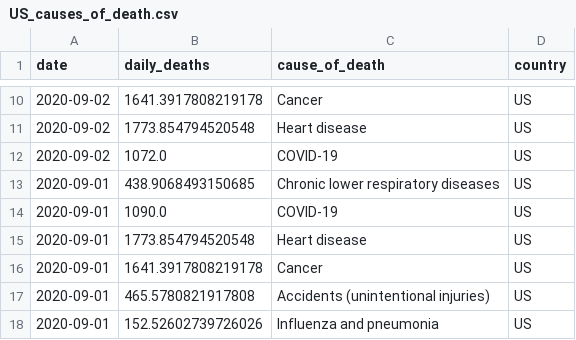
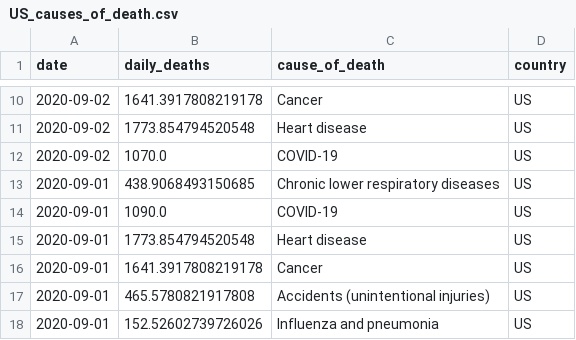
Before and after one commit to jbarton311/coronavirus-analysis, a CSV file: coronavirus/output_data/US_causes_of_death.csv, drawn as a sheet; only a part is shown, gaps mark what is left out.

Commit message:
Adding output data for 2020-09-03

```diff
--- a/coronavirus/output_data/US_causes_of_death.csv
+++ b/coronavirus/output_data/US_causes_of_death.csv
@@ -11,3 +11,3 @@ date,daily_deaths,cause_of_death,country
 2020-09-02,1773.854794520548,Heart disease,US
-2020-09-02,1072.0,COVID-19,US
+2020-09-02,1070.0,COVID-19,US
 2020-09-01,438.9068493150685,Chronic lower respiratory diseases,US
```
